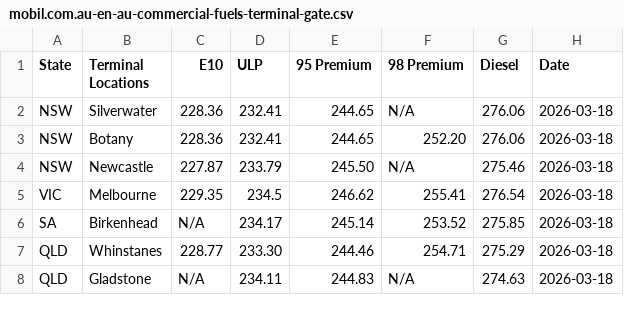
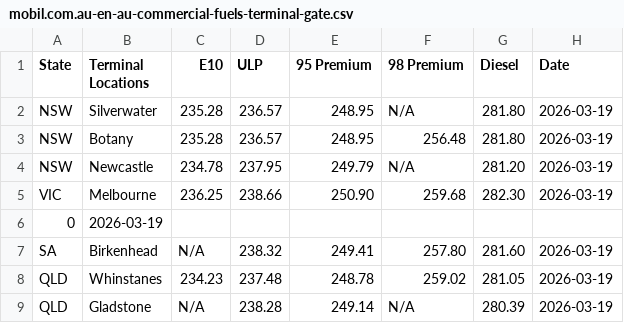
Before and after one commit to nwbort/tgp-mobil, a CSV file: mobil.com.au-en-au-commercial-fuels-terminal-gate.csv, drawn as a sheet; only a part is shown; the diff covers the shown part only.

```diff
--- a/mobil.com.au-en-au-commercial-fuels-terminal-gate.csv
+++ b/mobil.com.au-en-au-commercial-fuels-terminal-gate.csv
@@ -1,8 +1,9 @@
 State,Terminal Locations,E10,ULP,95 Premium,98 Premium,Diesel,Date
-NSW,Silverwater,228.36,232.41,244.65,N/A,276.06,2026-03-18
-NSW,Botany,228.36,232.41,244.65,252.20,276.06,2026-03-18
-NSW,Newcastle,227.87,233.79,245.50,N/A,275.46,2026-03-18
-VIC,Melbourne,229.35,234.5,246.62,255.41,276.54,2026-03-18
-SA,Birkenhead,N/A,234.17,245.14,253.52,275.85,2026-03-18
-QLD,Whinstanes,228.77,233.30,244.46,254.71,275.29,2026-03-18
-QLD,Gladstone,N/A,234.11,244.83,N/A,274.63,2026-03-18
+NSW,Silverwater,235.28,236.57,248.95,N/A,281.80,2026-03-19
+NSW,Botany,235.28,236.57,248.95,256.48,281.80,2026-03-19
+NSW,Newcastle,234.78,237.95,249.79,N/A,281.20,2026-03-19
+VIC,Melbourne,236.25,238.66,250.90,259.68,282.30,2026-03-19
+0,2026-03-19
+SA,Birkenhead,N/A,238.32,249.41,257.80,281.60,2026-03-19
+QLD,Whinstanes,234.23,237.48,248.78,259.02,281.05,2026-03-19
+QLD,Gladstone,N/A,238.28,249.14,N/A,280.39,2026-03-19
```
Also changed, not shown: 23 edited cells elsewhere in this file, tgp-mobil-history.csv.
